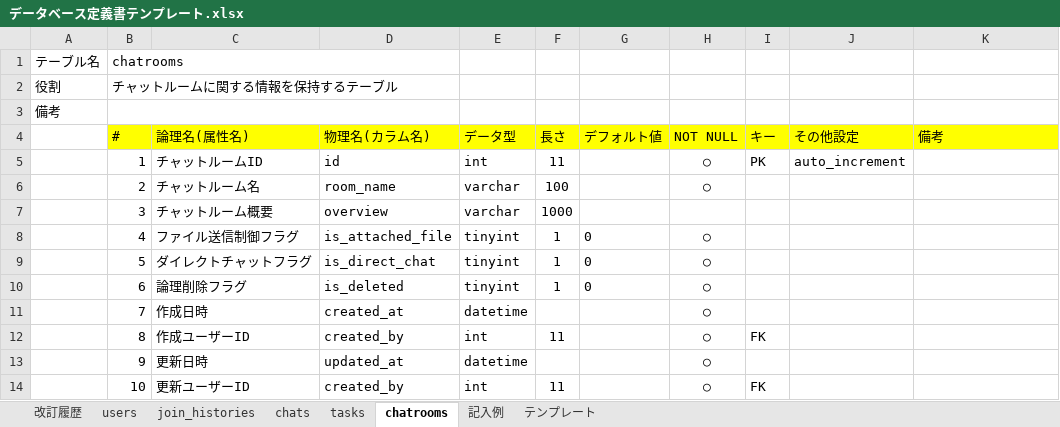
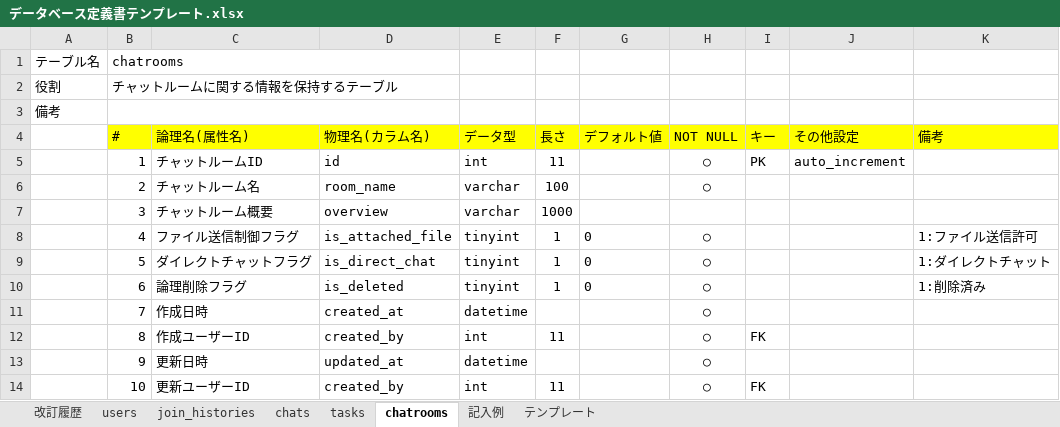
Before and after one commit to shiraosa/quelcode-db, an Excel workbook: db/db-challenge2/データベース定義書テンプレート.xlsx, sheet chatrooms, drawn as a sheet; values as stored, in another font and other column widths than the file's, no borders; the diff names each change by its address in the sheet, - before the commit and + after, or states it on an @@ line.

```diff
--- a/db/db-challenge2/データベース定義書テンプレート.xlsx (sheet chatrooms)
+++ b/db/db-challenge2/データベース定義書テンプレート.xlsx (sheet chatrooms)
-K8 (備考): (empty)
+K8 (備考): 1:ファイル送信許可
-K9 (備考): (empty)
+K9 (備考): 1:ダイレクトチャット
-K10 (備考): (empty)
+K10 (備考): 1:削除済み
```
Also changed, not shown: sheet tasks, sheet chats, sheet users.
